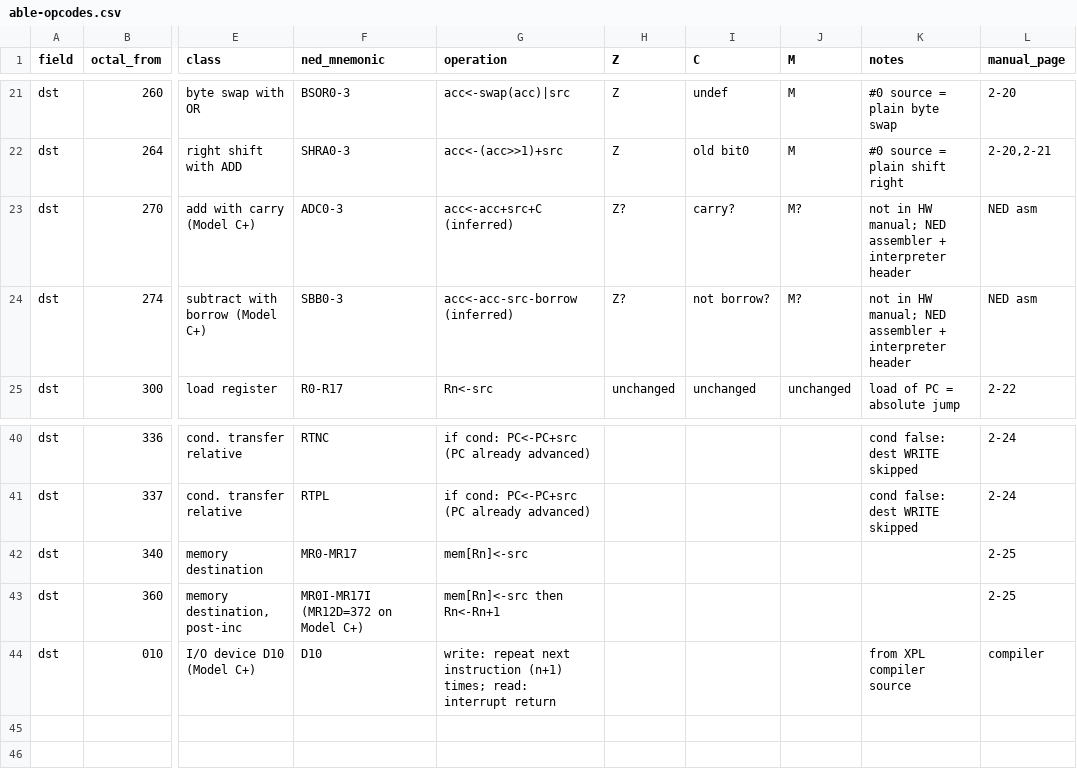
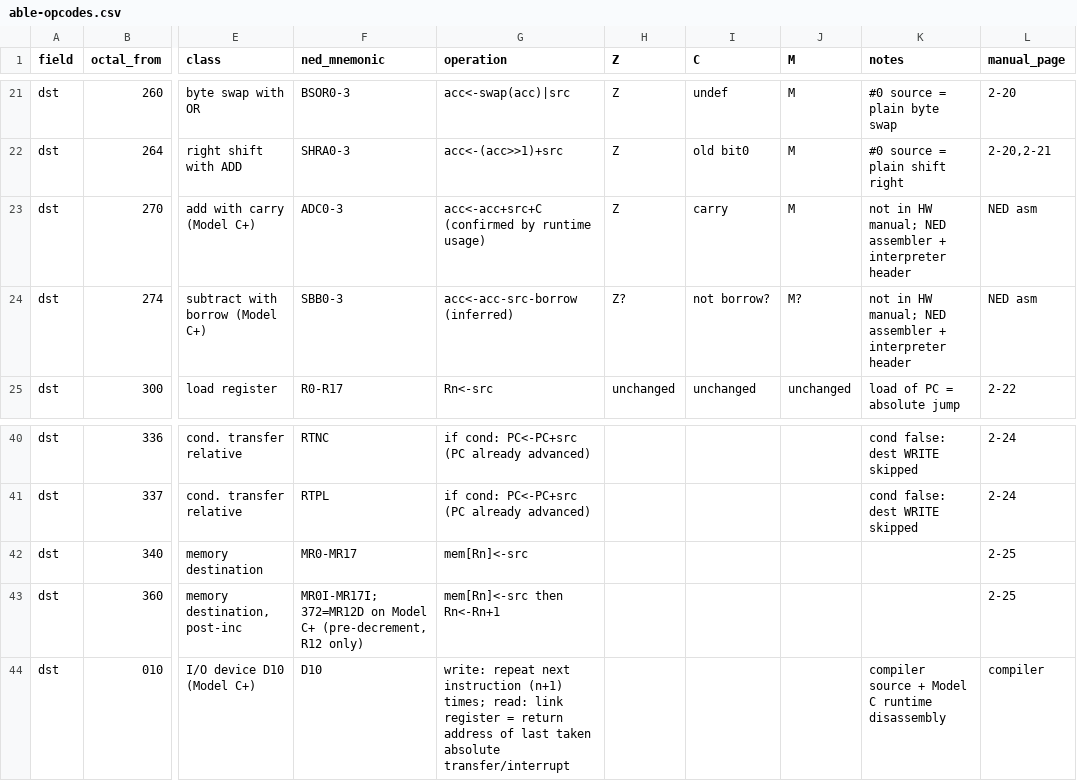
Before and after one commit to gmcnaught/synthcores, a CSV file: cores/synclavier/data/able-opcodes.csv, drawn as a sheet; only a part is shown, gaps mark what is left out; the diff names each change by its address in the sheet, - before the commit and + after, or states it on an @@ line.

```diff
--- a/cores/synclavier/data/able-opcodes.csv
+++ b/cores/synclavier/data/able-opcodes.csv
-G23 (operation): acc<-acc+src+C (inferred)
+G23 (operation): acc<-acc+src+C (confirmed by runtime usage)
-H23 (Z): Z?
+H23 (Z): Z
-I23 (C): carry?
+I23 (C): carry
-J23 (M): M?
+J23 (M): M
-F43 (ned_mnemonic): MR0I-MR17I (MR12D=372 on Model C+)
+F43 (ned_mnemonic): MR0I-MR17I; 372=MR12D on Model C+ (pre-decrement, R12 only)
-G44 (operation): …times; read: interrupt return
+G44 (operation): …times; read: link register = return address of last taken absolute transfer/interrupt
-K44 (notes): from XPL compiler source
+K44 (notes): compiler source + Model C runtime disassembly
```
Also changed, not shown: 14 other files.
